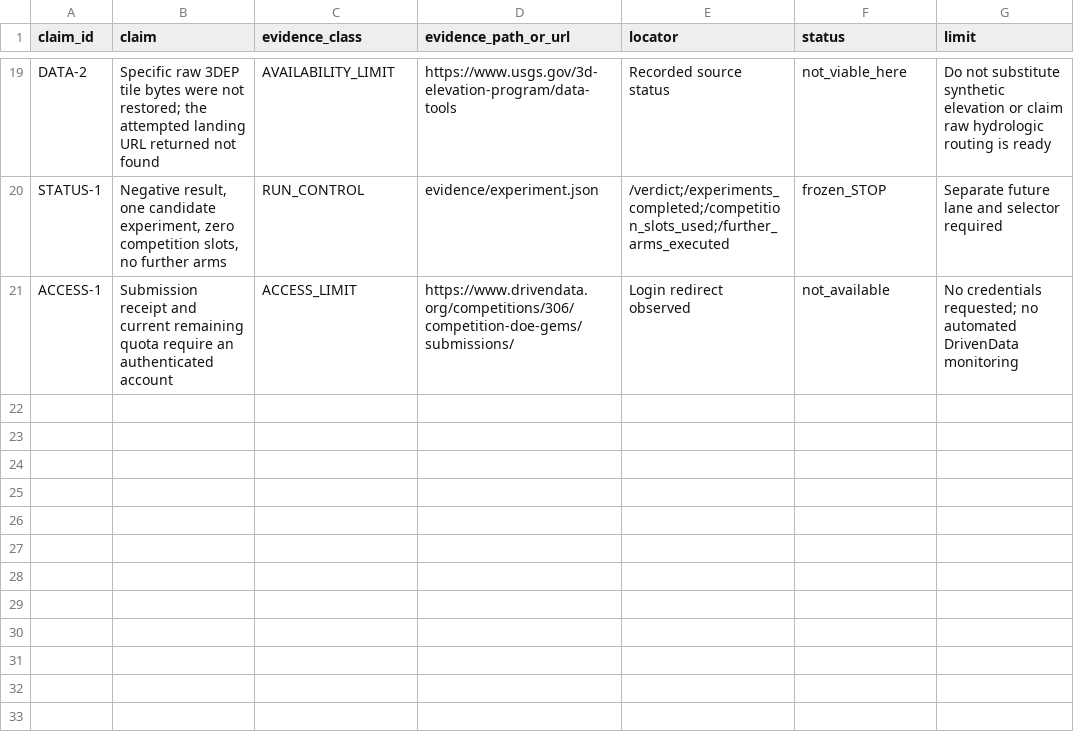
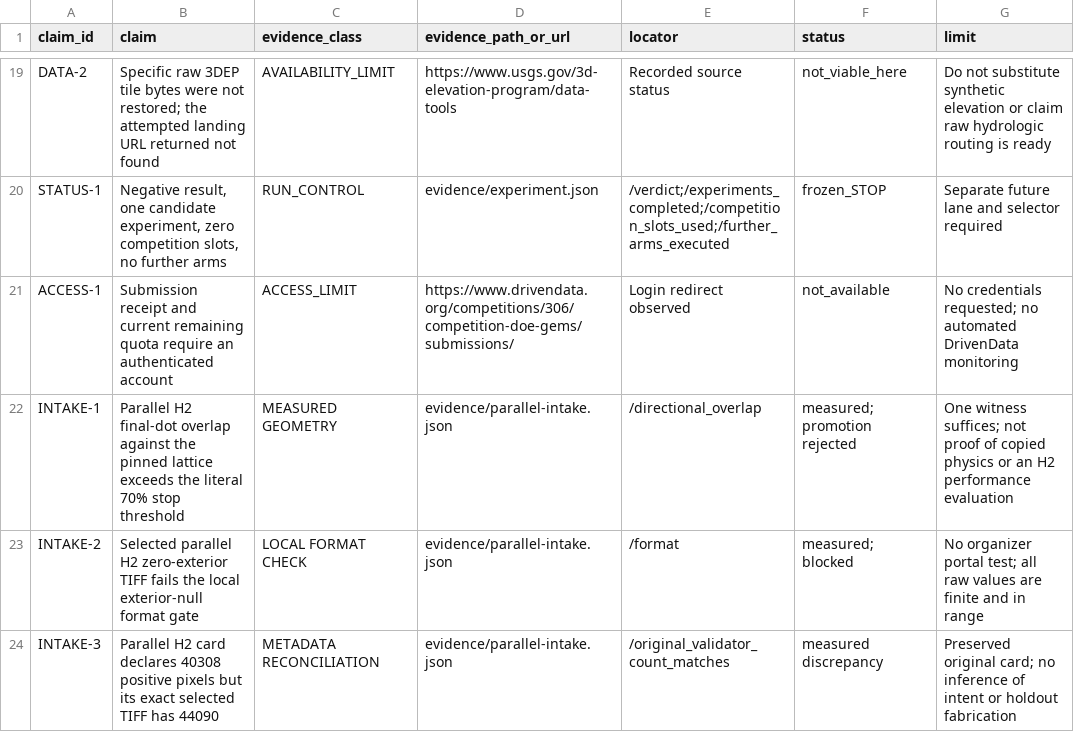
Before and after one commit to apartanish22-droid/ApartGEMSDOE1, a CSV file: docs/data/claims.csv, drawn as a sheet; only a part is shown, gaps mark what is left out; the diff names each change by its address in the sheet, - before the commit and + after, or states it on an @@ line.

Commit message:
Complete three-pass negative release, reject unsafe parallel H2 promotion, and unify verified Pages publication
Co-authored-by: arena-agent <297053741+arena-agent@users.noreply.github.com>

```diff
--- a/docs/data/claims.csv
+++ b/docs/data/claims.csv
+row 22: INTAKE-1 | Parallel H2 final-dot overlap against the pinned lattice exceeds the literal 70% stop threshold | MEASURED GEOMETRY | evidence/parallel-intake.json | /directional_overlap | measured; promotion rejected | One witness suffices; not proof of copied physics or an H2 performance evaluation
+row 23: INTAKE-2 | Selected parallel H2 zero-exterior TIFF fails the local exterior-null format gate | LOCAL FORMAT CHECK | evidence/parallel-intake.json | /format | measured; blocked | No organizer portal test; all raw values are finite and in range
+row 24: INTAKE-3 | Parallel H2 card declares 40308 positive pixels but its exact selected TIFF has 44090 | METADATA RECONCILIATION | evidence/parallel-intake.json | /original_validator_count_matches | measured discrepancy | Preserved original card; no inference of intent or holdout fabrication
```
Also changed, not shown: docs/data/data-catalog.csv, docs/data/nine-site-summary.csv, 50 other files.
